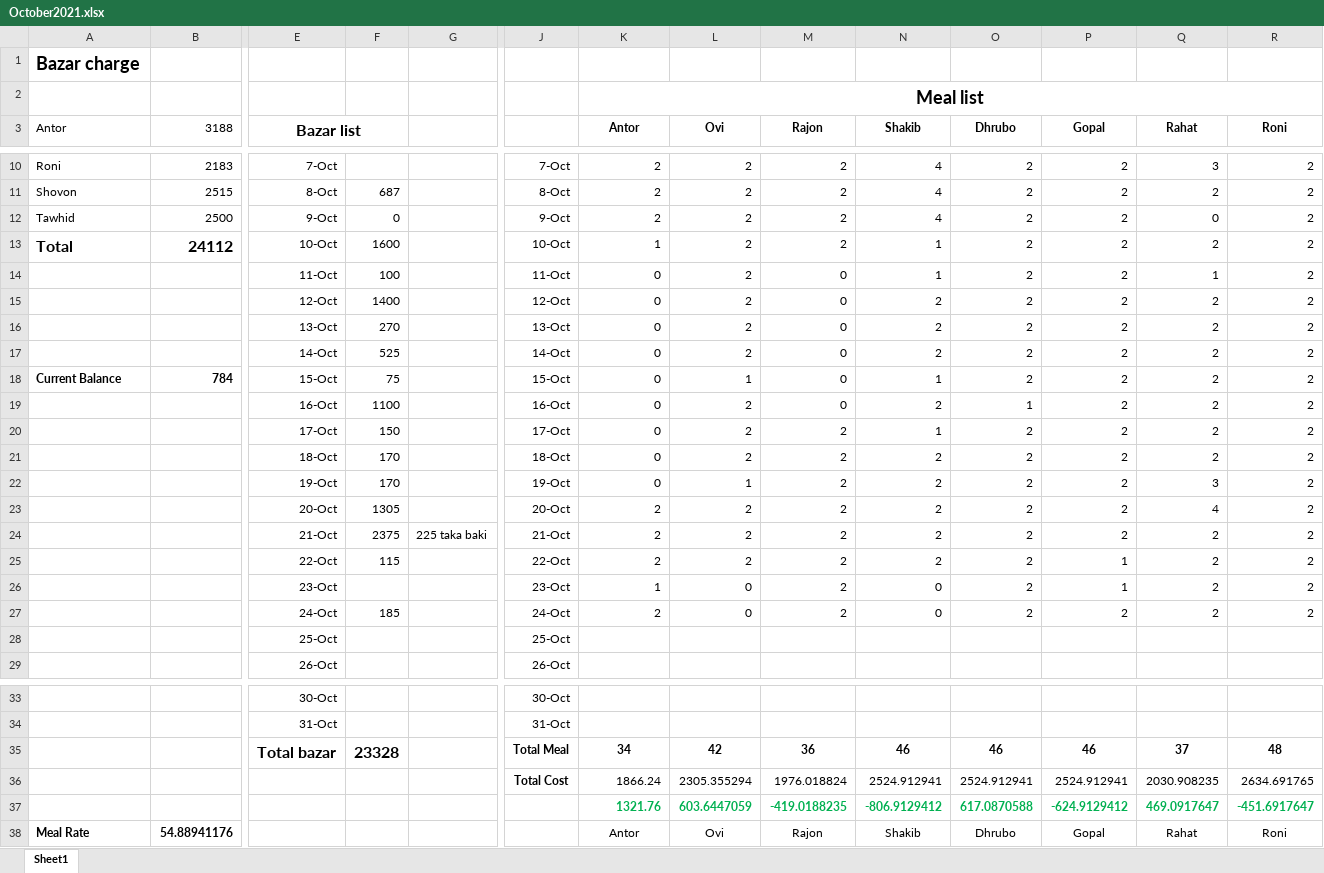
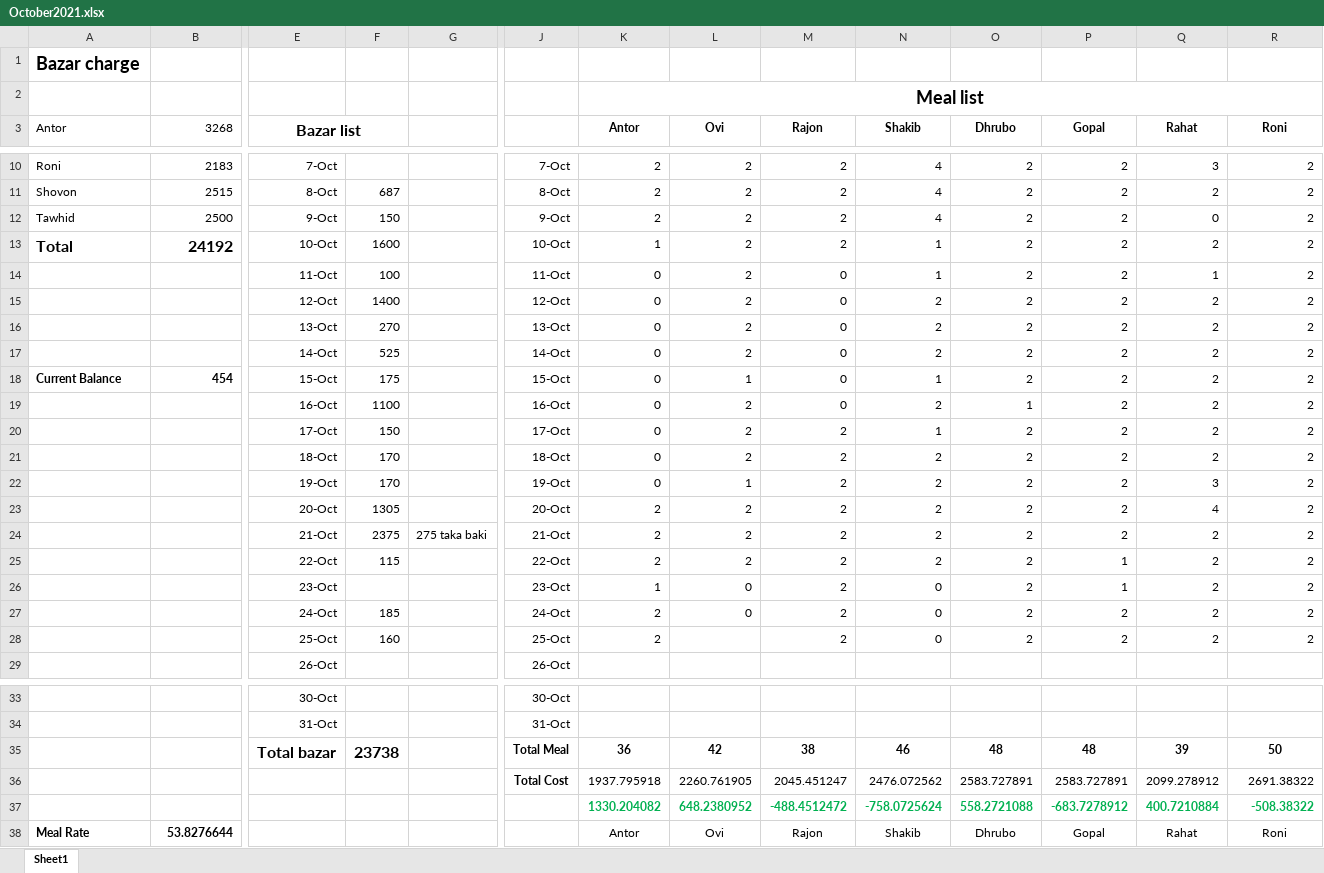
Before and after one commit to sadabdhrubo1997/mess_meal, an Excel workbook: October2021.xlsx, sheet Sheet1, drawn as a sheet; only a part is shown, gaps mark what is left out; values as stored, in another font and other column widths than the file's, no borders; conditional formats not drawn; removed rows and columns are numbered as before the commit, all else as after; rows hold the shown columns only; the diff names each change by its address in the sheet, - before the commit and + after, or states it on an @@ line.

Commit message:
updated for 25 tarikh

```diff
--- a/October2021.xlsx (sheet Sheet1)
+++ b/October2021.xlsx (sheet Sheet1)
-B3: 3188
+B3: 3268
-F12: 0
+F12: 150
-B13 (3268): 24112
+B13 (3268): 24192
-B18 (3268): 784
+B18 (3268): 454
-F18: 75
+F18: 175
-G24: 225 taka baki
+G24: 275 taka baki
-row 28:  |  | 25-Oct |  |  | 25-Oct
+row 28:  |  | 25-Oct | 160 |  | 25-Oct | 2 |  | 2 | 0 | 2 | 2 | 2 | 2
-row 35:  |  | Total bazar | 23328 |  | Total Meal | 34 | 42 | 36 | 46 | 46 | 46 | 37 | 48
-row 36:  |  |  |  |  | Total Cost | 1866.24 | 2305.355294 | 1976.018824 | 2524.912941 | 2524.912941 | 2524.912941 | 2030.908235 | 2634.691765
-row 37:  |  |  |  |  |  | 1321.76 | 603.6447059 | -419.0188235 | -806.9129412 | 617.0870588 | -624.9129412 | 469.0917647 | -451.6917647
+row 35:  |  | Total bazar | 23738 |  | Total Meal | 36 | 42 | 38 | 46 | 48 | 48 | 39 | 50
+row 36:  |  |  |  |  | Total Cost | 1937.795918 | 2260.761905 | 2045.451247 | 2476.072562 | 2583.727891 | 2583.727891 | 2099.278912 | 2691.38322
+row 37:  |  |  |  |  |  | 1330.204082 | 648.2380952 | -488.4512472 | -758.0725624 | 558.2721088 | -683.7278912 | 400.7210884 | -508.38322
-B38 (3268): 54.88941176
+B38 (3268): 53.8276644
```
